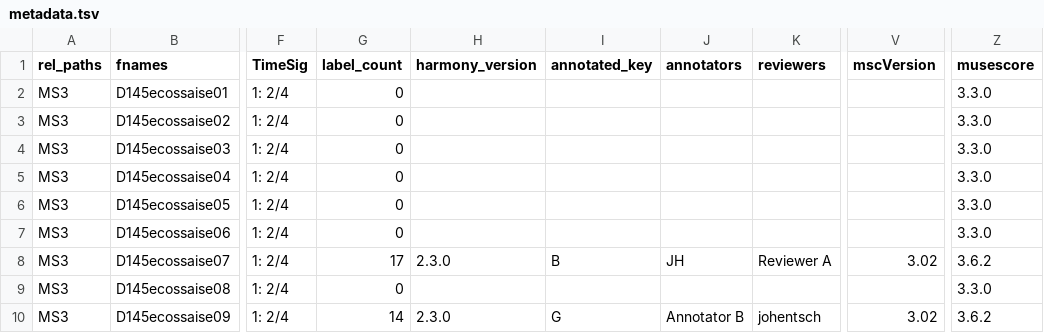
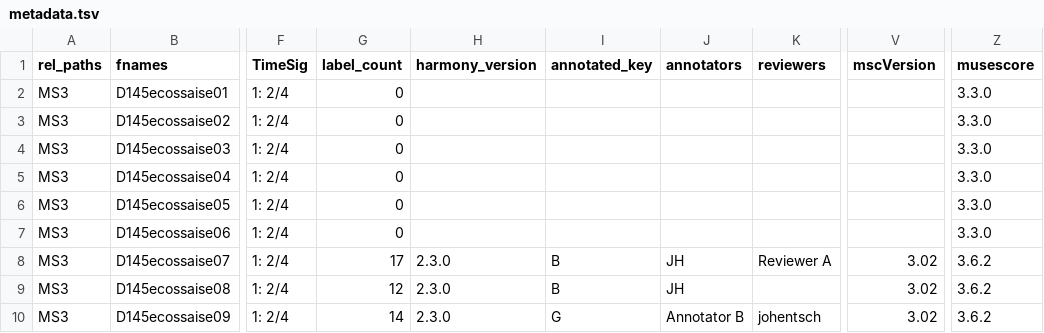
Before and after one commit to johentsch/annotation_workflow, a TSV file: metadata.tsv, drawn as a sheet; only a part is shown, gaps mark what is left out; the diff names each change by its address in the sheet, - before the commit and + after, or states it on an @@ line.

```diff
--- a/metadata.tsv
+++ b/metadata.tsv
-G9 (label_count): 0
+G9 (label_count): 12
-H9 (harmony_version): (empty)
+H9 (harmony_version): 2.3.0
-I9 (annotated_key): (empty)
+I9 (annotated_key): B
-J9 (annotators): (empty)
+J9 (annotators): JH
-V9 (mscVersion): (empty)
+V9 (mscVersion): 3.02
-Z9 (musescore): 3.3.0
+Z9 (musescore): 3.6.2
```
Also changed, not shown: 2 other files.
